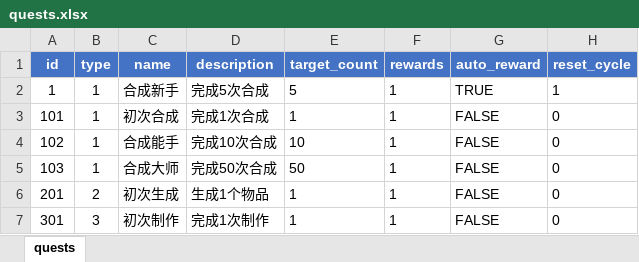
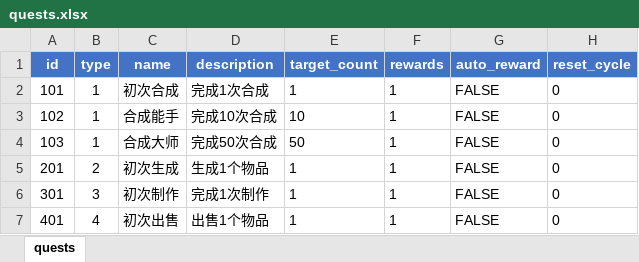
Before and after one commit to stitchohana/MergeGame, an Excel workbook: config/xlsx/quests.xlsx, sheet quests, drawn as a sheet; only a part is shown; the shorter side is filled out with more unchanged rows; values as stored, in another font and other column widths than the file's, no borders; the diff names each change by its address in the sheet, - before the commit and + after, or states it on an @@ line.

```diff
--- a/config/xlsx/quests.xlsx (sheet quests)
+++ b/config/xlsx/quests.xlsx (sheet quests)
-row 2: 1 | 1 | 合成新手 | 完成5次合成 | 5 | 1 | TRUE | 1
```
Also changed, not shown: config/xlsx/cultivation.xlsx, config/xlsx/home_meridians.xlsx, 28 other files.
